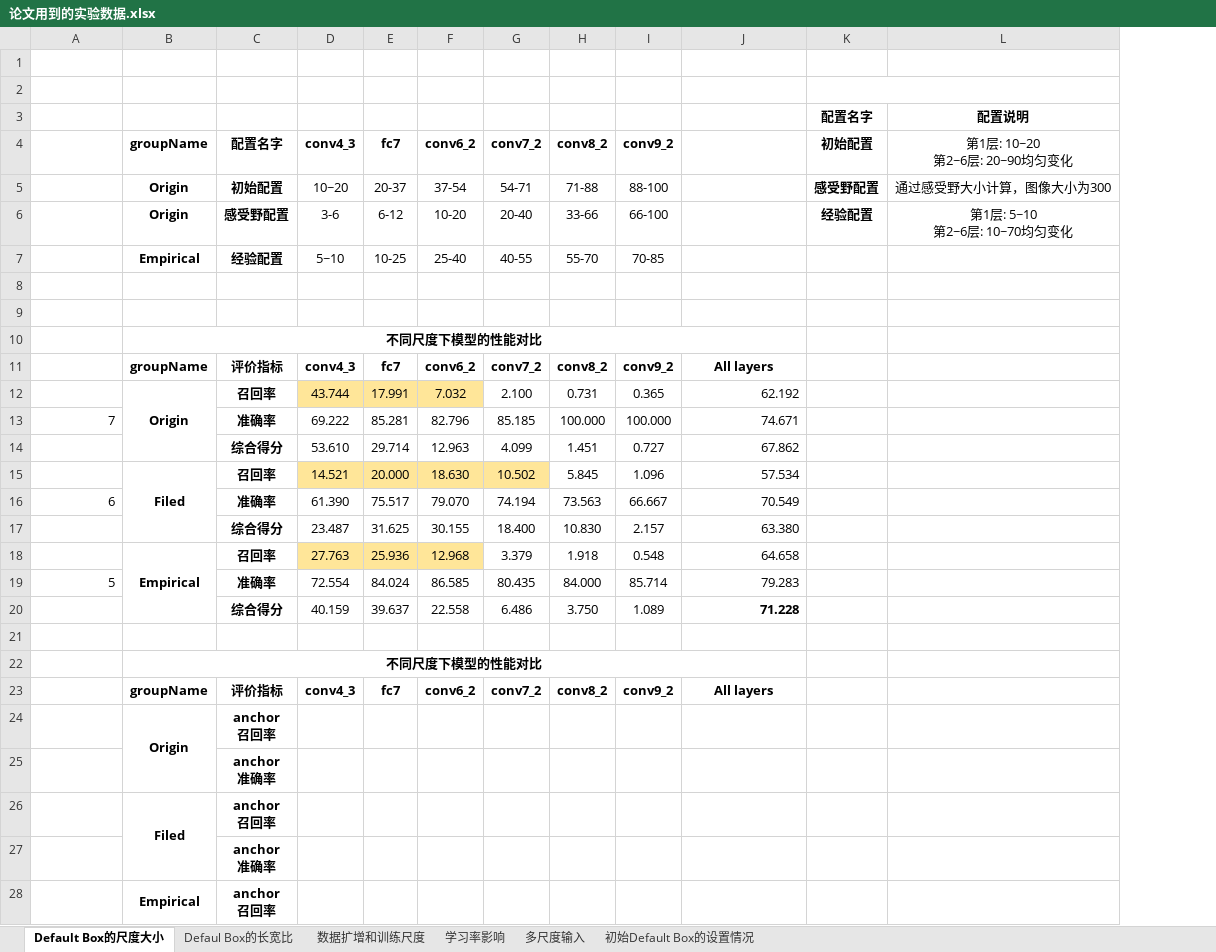
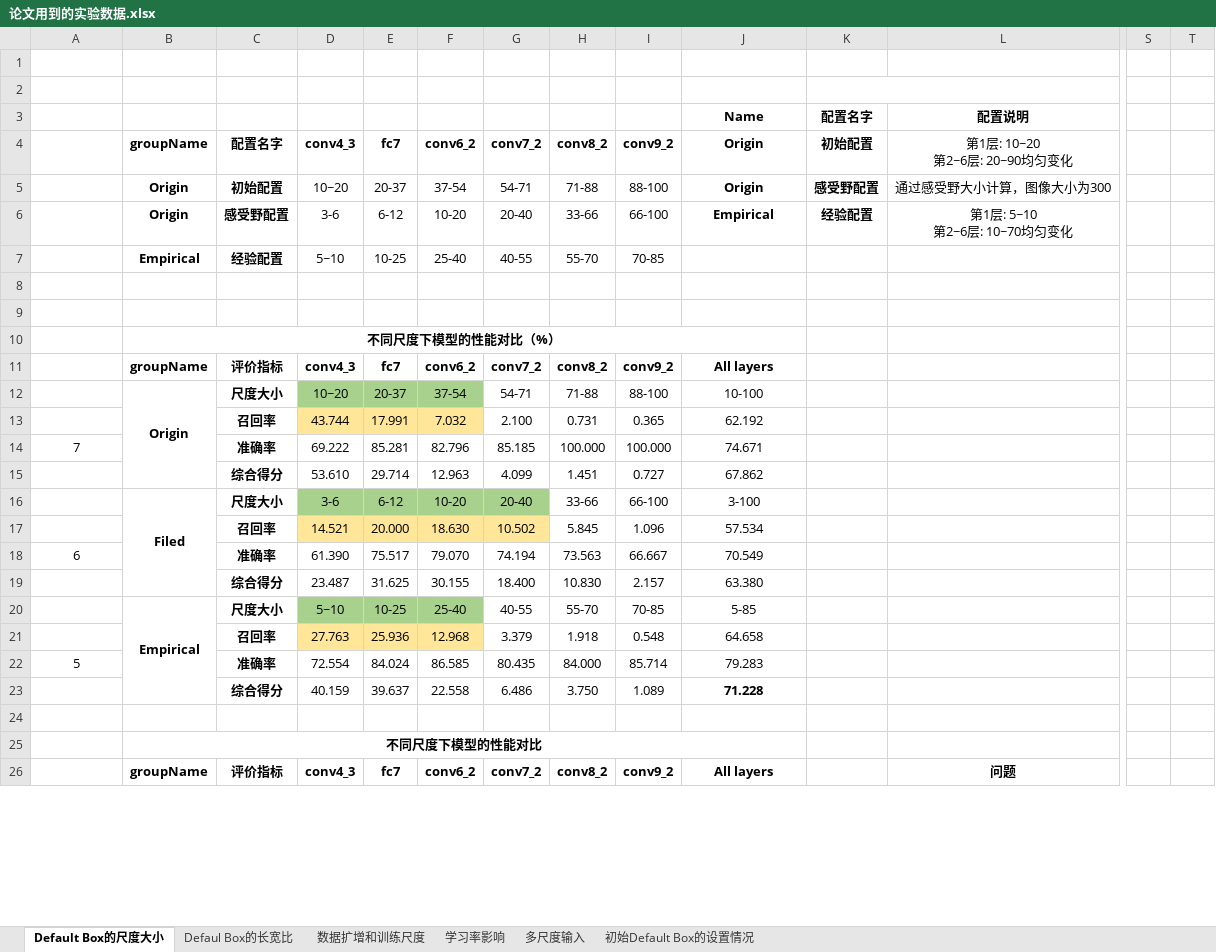
Before and after one commit to lillyPJ/paperBackup, an Excel workbook: 论文用到的实验数据.xlsx, sheet Default Box的尺度大小, drawn as a sheet; only a part is shown, gaps mark what is left out; values as stored, in another font and other column widths than the file's, no borders; removed rows and columns are numbered as before the commit, all else as after; rows hold the shown columns only; ↵ is a line break in a cell; the diff covers the shown part only; the diff names each change by its address in the sheet, - before the commit and + after, or states it on an @@ line.

Commit message:
add table to third part

```diff
--- a/论文用到的实验数据.xlsx (sheet Default Box的尺度大小)
+++ b/论文用到的实验数据.xlsx (sheet Default Box的尺度大小)
+column S, empty
+column T, empty
-J3: (empty)
+J3: Name
-J4:J5 (Name): (empty)
+J4:J5 (Name): Origin
-J6 (Name): (empty)
+J6 (Name): Empirical
-B10: 不同尺度下模型的性能对比
+B10: 不同尺度下模型的性能对比（%）
+row 12:  | Origin | 尺度大小 | 10~20 | 20-37 | 37-54 | 54-71 | 71-88 | 88-100 | 10-100
-B13: Origin
+B13: (empty)
-B12:B14 merged
-J13:J15 alignment: right
+J13:J15 alignment: center
-A14 alignment: right
+A14 alignment: center
+row 16:  | Filed | 尺度大小 | 3-6 | 6-12 | 10-20 | 20-40 | 33-66 | 66-100 | 3-100
-B17: Filed
+B17: (empty)
-B15:B17 merged
-J17:J19 alignment: right
+J17:J19 alignment: center
-A18 alignment: right
+A18 alignment: center
+row 20:  | Empirical | 尺度大小 | 5~10 | 10-25 | 25-40 | 40-55 | 55-70 | 70-85 | 5-85
-B21: Empirical
+B21: (empty)
-B18:B20 merged
-J21:J23 alignment: right
+J21:J23 alignment: center
-A22 alignment: right
+A22 alignment: center
-L26 (配置说明): (empty)
+L26 (配置说明): 问题
-row 24:  | Origin | anchor ↵ 召回率
-row 25:  |  | anchor ↵ 准确率
-row 26:  | Filed | anchor ↵ 召回率
-row 27:  |  | anchor ↵ 准确率
-row 28:  | Empirical | anchor ↵ 召回率
```
Also changed, not shown: 54 added rows, 1 removed row, 42 edited cells, cell formats and merged cells elsewhere in this sheet, sheet 学习率影响, sheet Defaul Box的长宽比, sheet 数据扩增和训练尺度, formulas that keep their value, 实验结果03_19.xlsx, 9 other files.
